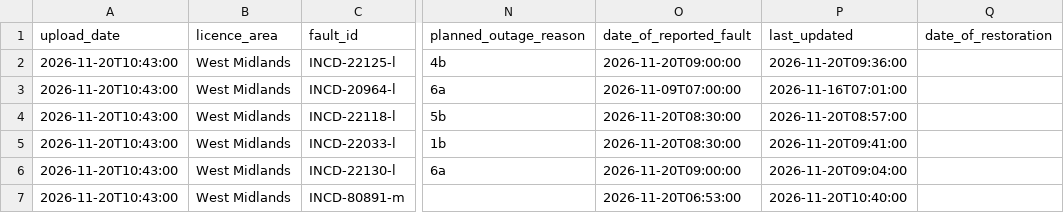
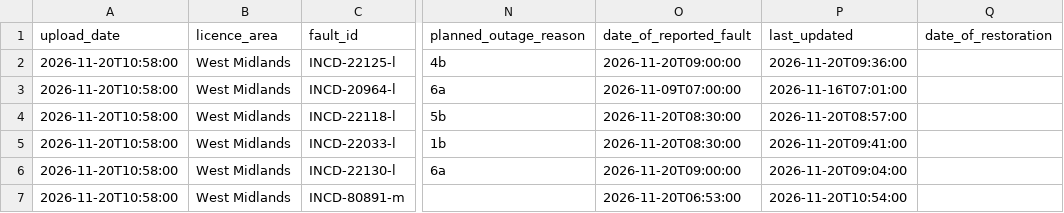
Before and after one commit to thechelsuk/uk.cheltenham-od.raw, a CSV file: sources/nged-power-cuts/power-cuts.csv, drawn as a sheet; only a part is shown, gaps mark what is left out; the diff names each change by its address in the sheet, - before the commit and + after, or states it on an @@ line.

```diff
--- a/sources/nged-power-cuts/power-cuts.csv
+++ b/sources/nged-power-cuts/power-cuts.csv
-A2:A7 (upload_date): 2026-11-20T10:43:00
+A2:A7 (upload_date): 2026-11-20T10:58:00
-P7 (last_updated): 2026-11-20T10:40:00
+P7 (last_updated): 2026-11-20T10:54:00
```
Also changed, not shown: 2 other files.
